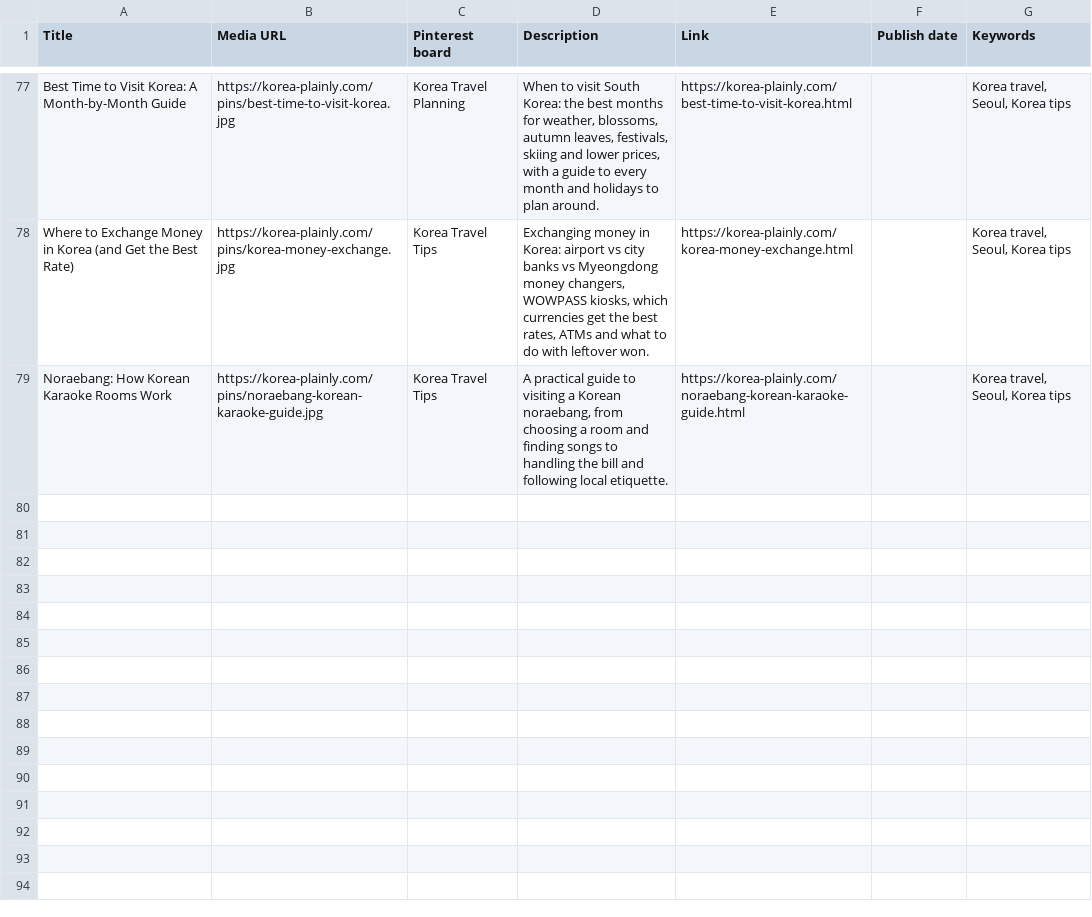
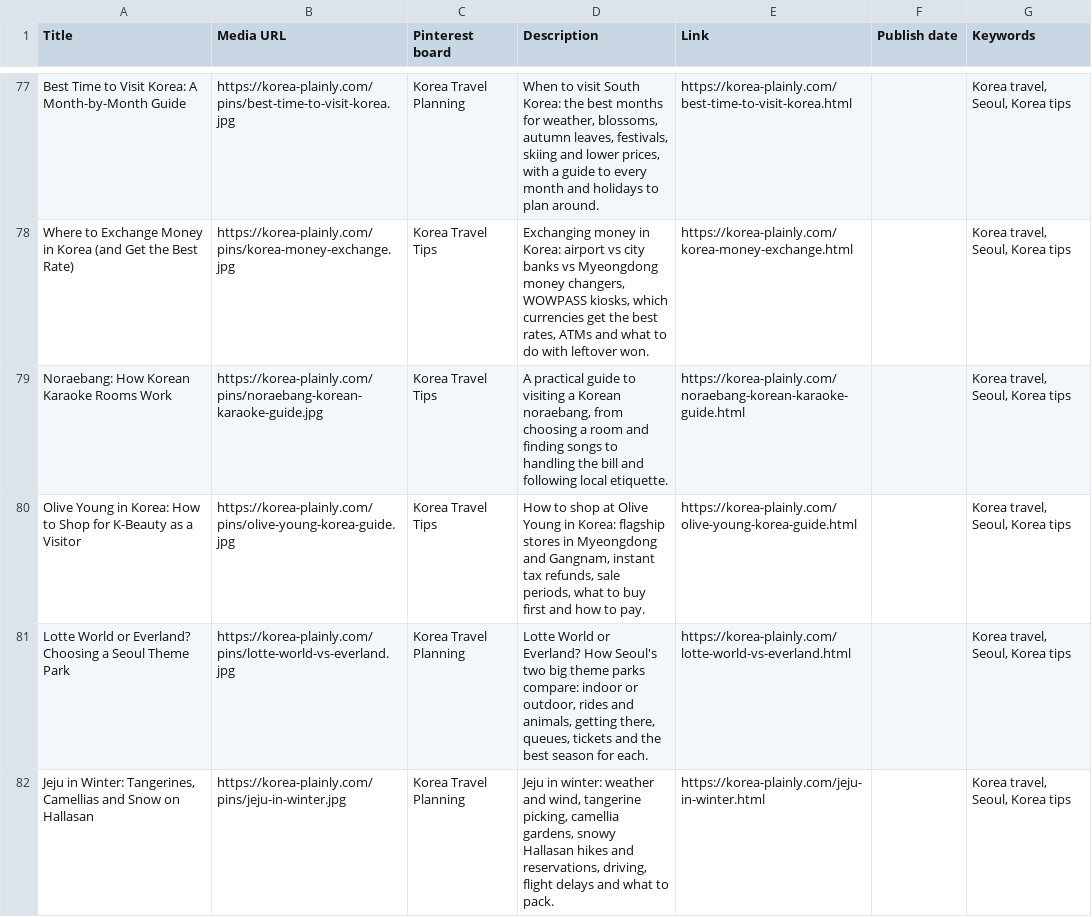
Before and after one commit to JungSuk-Kim/korea-plainly, a CSV file: pins/pins.csv, drawn as a sheet; only a part is shown, gaps mark what is left out; the diff names each change by its address in the sheet, - before the commit and + after, or states it on an @@ line.

```diff
--- a/pins/pins.csv
+++ b/pins/pins.csv
+row 80: Olive Young in Korea: How to Shop for K-Beauty as a Visitor | https://korea-plainly.com/pins/olive-young-korea-guide.jpg | Korea Travel Tips | How to shop at Olive Young in Korea: flagship stores in Myeongdong and Gangnam, instant tax refunds, sale periods, what to buy first and how to pay. | https://korea-plainly.com/olive-young-korea-guide.html |  | Korea travel, Seoul, Korea tips
+row 81: Lotte World or Everland? Choosing a Seoul Theme Park | https://korea-plainly.com/pins/lotte-world-vs-everland.jpg | Korea Travel Planning | Lotte World or Everland? How Seoul's two big theme parks compare: indoor or outdoor, rides and animals, getting there, queues, tickets and the best season for each. | https://korea-plainly.com/lotte-world-vs-everland.html |  | Korea travel, Seoul, Korea tips
+row 82: Jeju in Winter: Tangerines, Camellias and Snow on Hallasan | https://korea-plainly.com/pins/jeju-in-winter.jpg | Korea Travel Planning | Jeju in winter: weather and wind, tangerine picking, camellia gardens, snowy Hallasan hikes and reservations, driving, flight delays and what to pack. | https://korea-plainly.com/jeju-in-winter.html |  | Korea travel, Seoul, Korea tips
```
Also changed, not shown: 35 other files.
